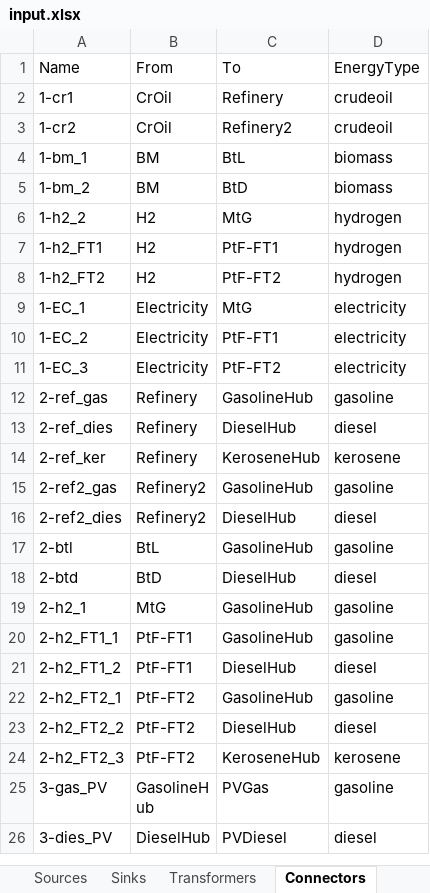
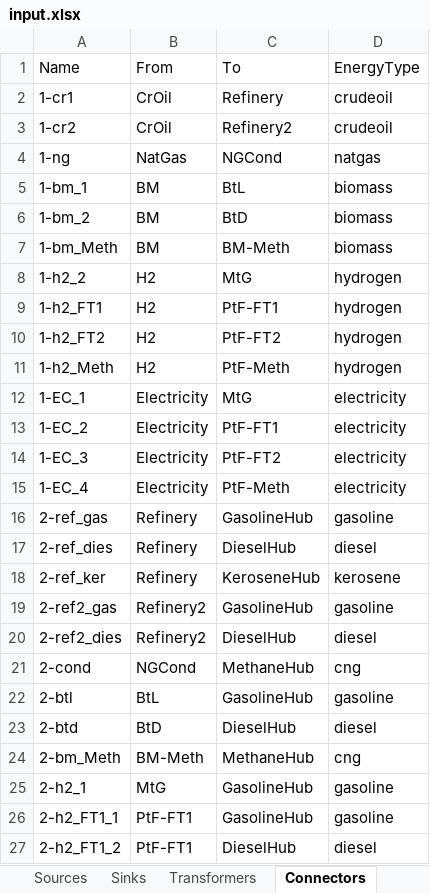
Before and after one commit to jtrobinson57/fscmodel-single-step, an Excel workbook: input.xlsx, sheet Connectors, drawn as a sheet; only a part is shown; the shorter side is filled out with more unchanged rows; values as stored, in another font and other column widths than the file's, no borders; the diff covers the shown part only; the diff names each change by its address in the sheet, - before the commit and + after, or states it on an @@ line.

```diff
--- a/input.xlsx (sheet Connectors)
+++ b/input.xlsx (sheet Connectors)
+row 4: 1-ng | NatGas | NGCond | natgas
+row 7: 1-bm_Meth | BM | BM-Meth | biomass
+row 11: 1-h2_Meth | H2 | PtF-Meth | hydrogen
+row 15: 1-EC_4 | Electricity | PtF-Meth | electricity
+row 21: 2-cond | NGCond | MethaneHub | cng
+row 24: 2-bm_Meth | BM-Meth | MethaneHub | cng
```
Also changed, not shown: 11 added rows elsewhere in this sheet, sheet Transformers, sheet Sources, sheet Hubs, output.xlsx, 4 other files.
